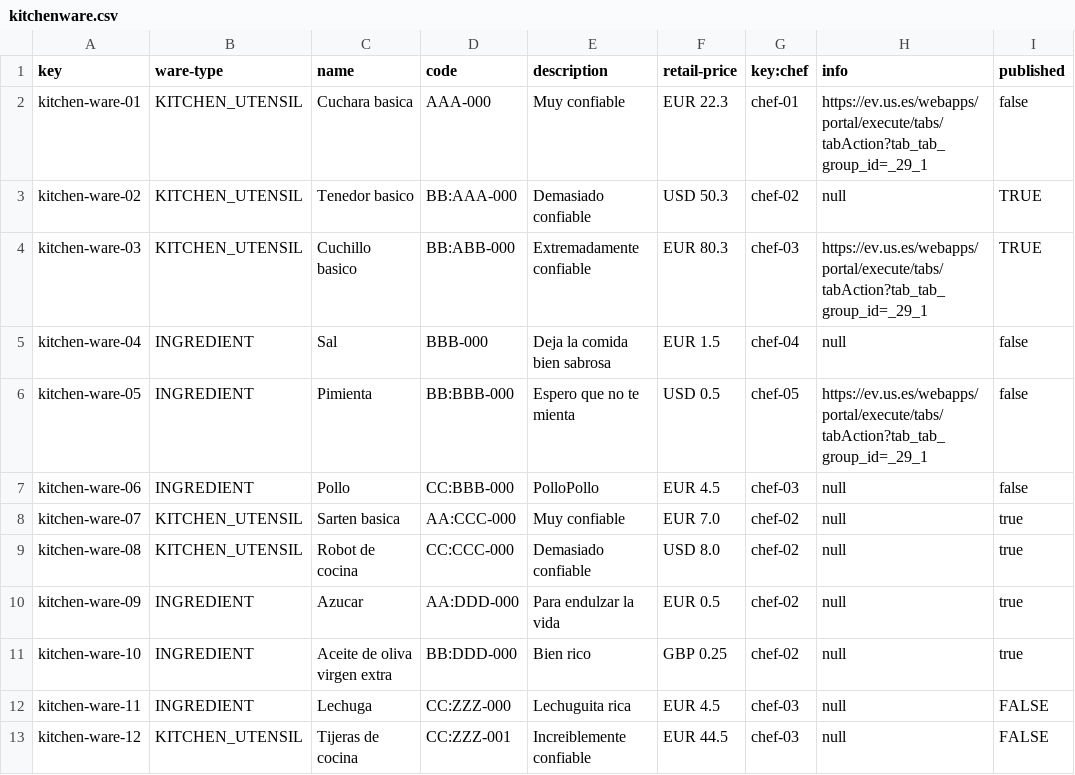
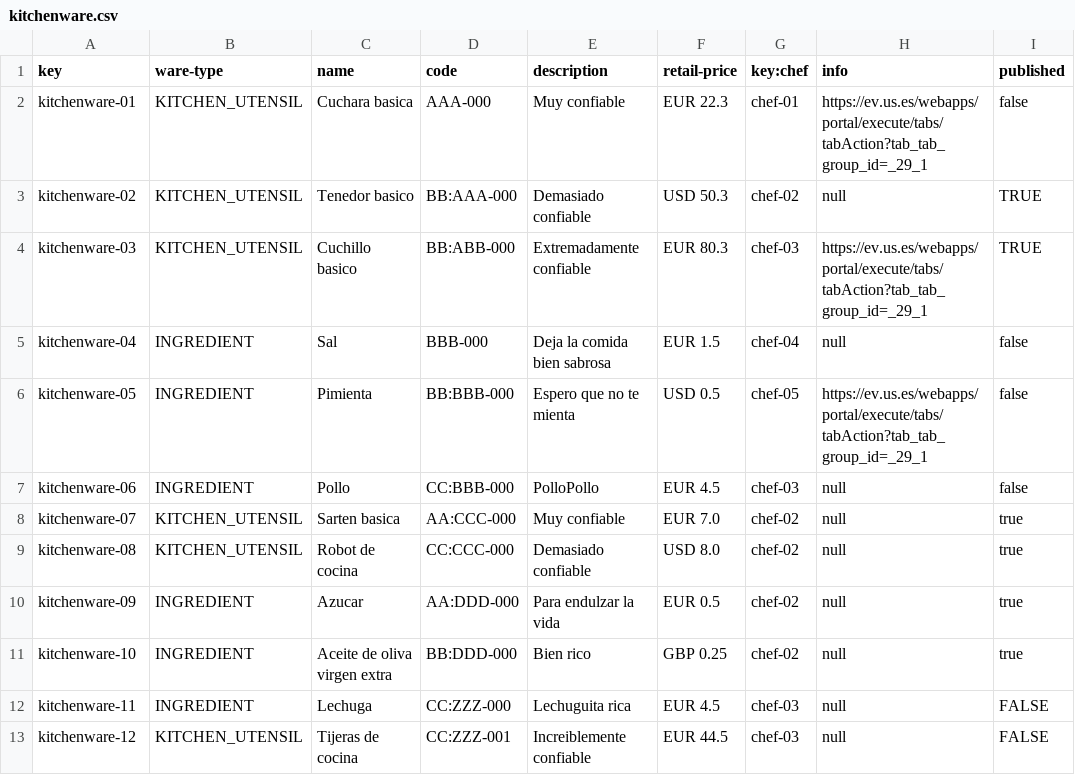
Before and after one commit to ddiazlop/Acme_Recipes_G10, a CSV file: src/main/webapp/WEB-INF/resources/sample-data/kitchenware.csv, drawn as a sheet.

Commit message:
All sample data for this task done

```diff
--- a/src/main/webapp/WEB-INF/resources/sample-data/kitchenware.csv
+++ b/src/main/webapp/WEB-INF/resources/sample-data/kitchenware.csv
@@ -1,13 +1,13 @@
 key,ware-type,name,code,description,retail-price,key:chef,info,published
-kitchen-ware-01,KITCHEN_UTENSIL,Cuchara basica,AAA-000,Muy confiable,EUR 22.3,chef-01,https://ev.us.es/webapps/portal/execute/tabs/tabAction?tab_tab_group_id=_29_1,false
-kitchen-ware-02,KITCHEN_UTENSIL,Tenedor basico,BB:AAA-000,Demasiado confiable,USD 50.3,chef-02,null,TRUE
-kitchen-ware-03,KITCHEN_UTENSIL,Cuchillo basico,BB:ABB-000,Extremadamente confiable,EUR 80.3,chef-03,https://ev.us.es/webapps/portal/execute/tabs/tabAction?tab_tab_group_id=_29_1,TRUE
-kitchen-ware-04,INGREDIENT,Sal,BBB-000,Deja la comida bien sabrosa,EUR 1.5,chef-04,null,false
-kitchen-ware-05,INGREDIENT,Pimienta,BB:BBB-000,Espero que no te mienta,USD 0.5,chef-05,https://ev.us.es/webapps/portal/execute/tabs/tabAction?tab_tab_group_id=_29_1,false
-kitchen-ware-06,INGREDIENT,Pollo,CC:BBB-000,PolloPollo,EUR 4.5,chef-03,null,false
-kitchen-ware-07,KITCHEN_UTENSIL,Sarten basica,AA:CCC-000,Muy confiable,EUR 7.0,chef-02,null,true
-kitchen-ware-08,KITCHEN_UTENSIL,Robot de cocina,CC:CCC-000,Demasiado confiable,USD 8.0,chef-02,null,true
-kitchen-ware-09,INGREDIENT,Azucar,AA:DDD-000,Para endulzar la vida,EUR 0.5,chef-02,null,true
-kitchen-ware-10,INGREDIENT,Aceite de oliva virgen extra,BB:DDD-000,Bien rico,GBP 0.25,chef-02,null,true
-kitchen-ware-11,INGREDIENT,Lechuga,CC:ZZZ-000,Lechuguita rica,EUR 4.5,chef-03,null,FALSE
-kitchen-ware-12,KITCHEN_UTENSIL,Tijeras de cocina,CC:ZZZ-001,Increiblemente confiable,EUR 44.5,chef-03,null,FALSE
+kitchenware-01,KITCHEN_UTENSIL,Cuchara basica,AAA-000,Muy confiable,EUR 22.3,chef-01,https://ev.us.es/webapps/portal/execute/tabs/tabAction?tab_tab_group_id=_29_1,false
+kitchenware-02,KITCHEN_UTENSIL,Tenedor basico,BB:AAA-000,Demasiado confiable,USD 50.3,chef-02,null,TRUE
+kitchenware-03,KITCHEN_UTENSIL,Cuchillo basico,BB:ABB-000,Extremadamente confiable,EUR 80.3,chef-03,https://ev.us.es/webapps/portal/execute/tabs/tabAction?tab_tab_group_id=_29_1,TRUE
+kitchenware-04,INGREDIENT,Sal,BBB-000,Deja la comida bien sabrosa,EUR 1.5,chef-04,null,false
+kitchenware-05,INGREDIENT,Pimienta,BB:BBB-000,Espero que no te mienta,USD 0.5,chef-05,https://ev.us.es/webapps/portal/execute/tabs/tabAction?tab_tab_group_id=_29_1,false
+kitchenware-06,INGREDIENT,Pollo,CC:BBB-000,PolloPollo,EUR 4.5,chef-03,null,false
+kitchenware-07,KITCHEN_UTENSIL,Sarten basica,AA:CCC-000,Muy confiable,EUR 7.0,chef-02,null,true
+kitchenware-08,KITCHEN_UTENSIL,Robot de cocina,CC:CCC-000,Demasiado confiable,USD 8.0,chef-02,null,true
+kitchenware-09,INGREDIENT,Azucar,AA:DDD-000,Para endulzar la vida,EUR 0.5,chef-02,null,true
+kitchenware-10,INGREDIENT,Aceite de oliva virgen extra,BB:DDD-000,Bien rico,GBP 0.25,chef-02,null,true
+kitchenware-11,INGREDIENT,Lechuga,CC:ZZZ-000,Lechuguita rica,EUR 4.5,chef-03,null,FALSE
+kitchenware-12,KITCHEN_UTENSIL,Tijeras de cocina,CC:ZZZ-001,Increiblemente confiable,EUR 44.5,chef-03,null,FALSE
```
Also changed, not shown: 2 other files.
